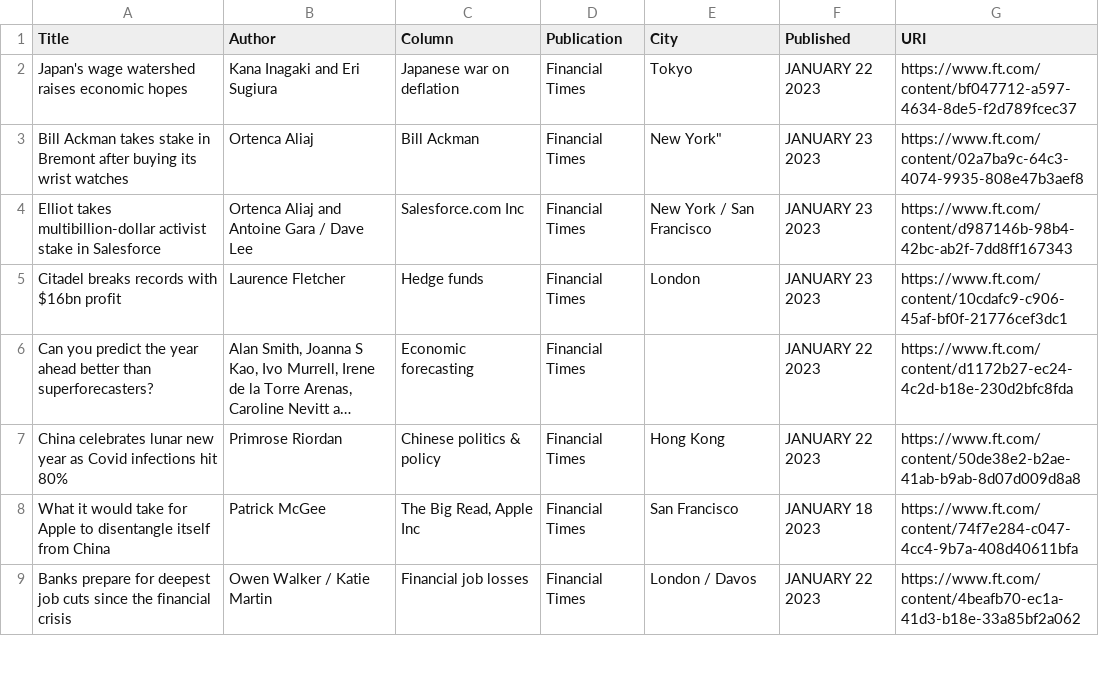
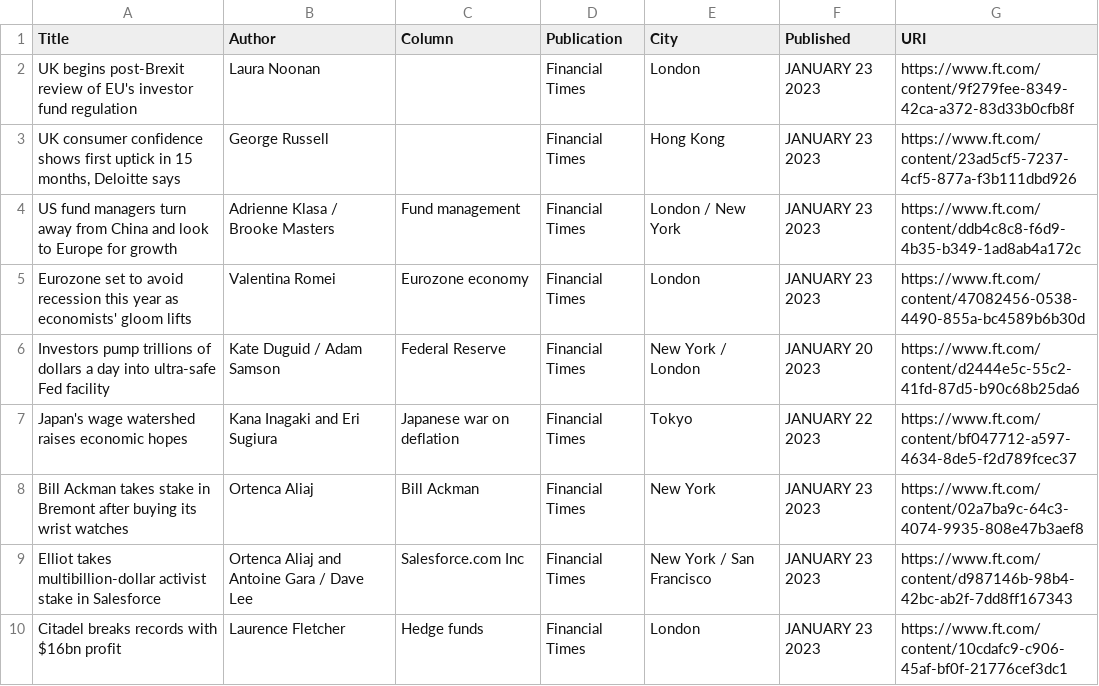
Before and after one commit to jaymarichua/ft-metadata, a CSV file: articles.csv, drawn as a sheet; only a part is shown; the shorter side is filled out with more unchanged rows; long unchanged cells end in ….

Commit message:
Update articles.csv

```diff
--- a/articles.csv
+++ b/articles.csv
@@ -1,4 +1,9 @@
 Title, Author, Column, Publication, City, Published, URI
+"UK begins post-Brexit review of EU's investor fund regulation", "Laura Noonan", "", "Financial Times", "London", "JANUARY 23 2023", https://www.ft.com/content/9f279fee-8349-42ca-a372-83d33b0cfb8f
+"UK consumer confidence shows first uptick in 15 months, Deloitte says", "George Russell", "", "Financial Times", "Hong Kong", "JANUARY 23 2023", https://www.ft.com/content/23ad5cf5-7237-4cf5-877a-f3b111dbd926
+"US fund managers turn away from China and look to Europe for growth", "Adrienne Klasa / Brooke Masters", "Fund management", "Financial Times", "London / New York", "JANUARY 23 2023", https://www.ft.com/content/ddb4c8c8-f6d9-4b35-b349-1ad8ab4a172c
+"Eurozone set to avoid recession this year as economists' gloom lifts", "Valentina Romei", "Eurozone economy", "Financial Times", "London", "JANUARY 23 2023", https://www.ft.com/content/47082456-0538-4490-855a-bc4589b6b30d
+"Investors pump trillions of dollars a day into ultra-safe Fed facility", "Kate Duguid / Adam Samson", "Federal Reserve", "Financial Times", "New York / London", "JANUARY 20 2023", https://www.ft.com/content/d2444e5c-55c2-41fd-87d5-b90c68b25da6
 "Japan's wage watershed raises economic hopes", "Kana Inagaki and Eri Sugiura", "Japanese war on deflation", "Financial Times", "Tokyo", "JANUARY 22 2023", https://www.ft.com/content/bf047712-a597-4634-8de5-f2d789fcec37
-"Bill Ackman takes stake in Bremont after buying its wrist watches", "Ortenca Aliaj", "Bill Ackman", "Financial Times", ""New York", "JANUARY 23 2023", https://www.ft.com/content/02a7ba9c-64c3-4074-9935-808e47b3aef8
+"Bill Ackman takes stake in Bremont after buying its wrist watches", "Ortenca Aliaj", "Bill Ackman", "Financial Times", "New York", "JANUARY 23 2023", https://www.ft.com/content/02a7ba9c-64c3-4074-9935-808e47b3aef8
 "Elliot takes multibillion-dollar activist stake in Salesforce", "Ortenca Aliaj and Antoine Gara / Dave Lee", "Salesforce.com Inc", "Financial Times", "New York / San Francisco", "JANUARY 23 2023", https://www.ft.com/content/d987146b-98b4-42bc-ab2f-7dd8ff167343
```
